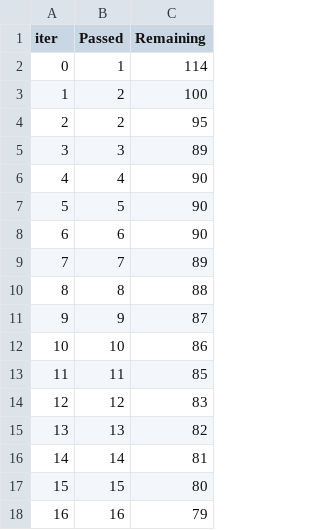
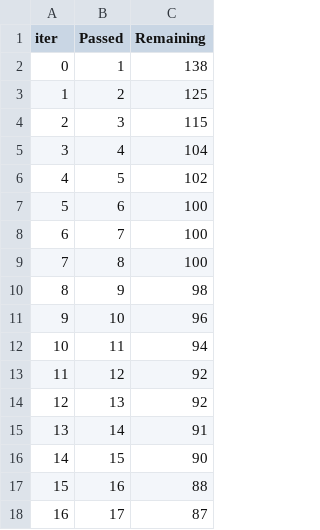
Before and after one commit to Weezy-G/beginnerProjects, a TSV file: catboost_info/time_left.tsv, drawn as a sheet; only a part is shown; the diff covers the shown part only.

```diff
--- a/catboost_info/time_left.tsv
+++ b/catboost_info/time_left.tsv
@@ -1,18 +1,18 @@
 iter	Passed	Remaining
-0	1	114
-1	2	100
-2	2	95
-3	3	89
-4	4	90
-5	5	90
-6	6	90
-7	7	89
-8	8	88
-9	9	87
-10	10	86
-11	11	85
-12	12	83
-13	13	82
-14	14	81
-15	15	80
-16	16	79
+0	1	138
+1	2	125
+2	3	115
+3	4	104
+4	5	102
+5	6	100
+6	7	100
+7	8	100
+8	9	98
+9	10	96
+10	11	94
+11	12	92
+12	13	92
+13	14	91
+14	15	90
+15	16	88
+16	17	87
```
Also changed, not shown: 165 edited cells elsewhere in this file, 9 other files.
